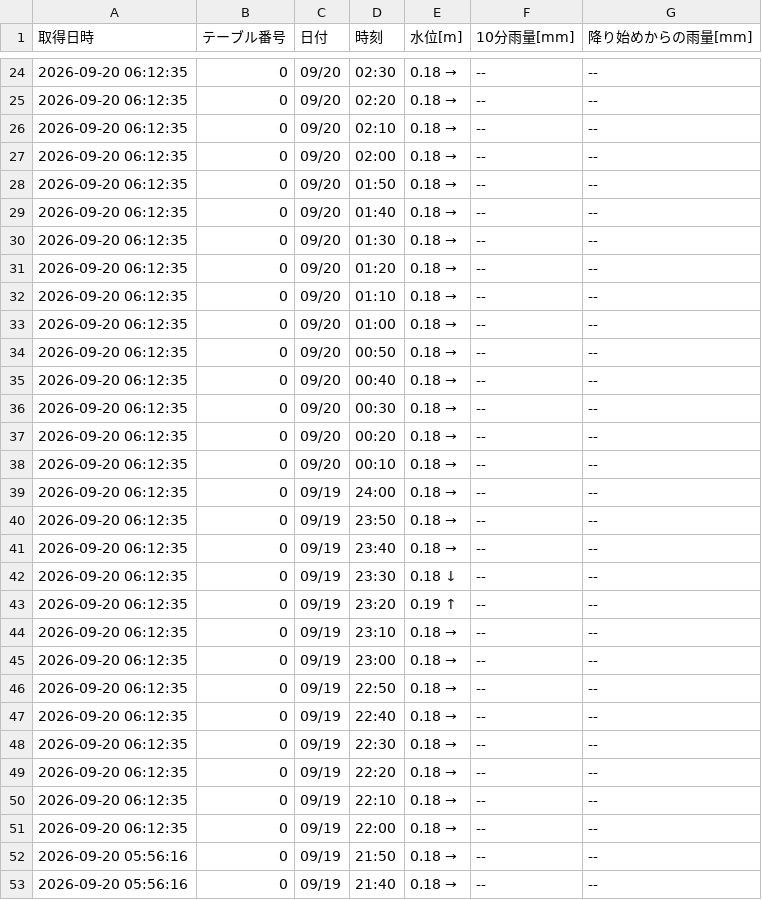
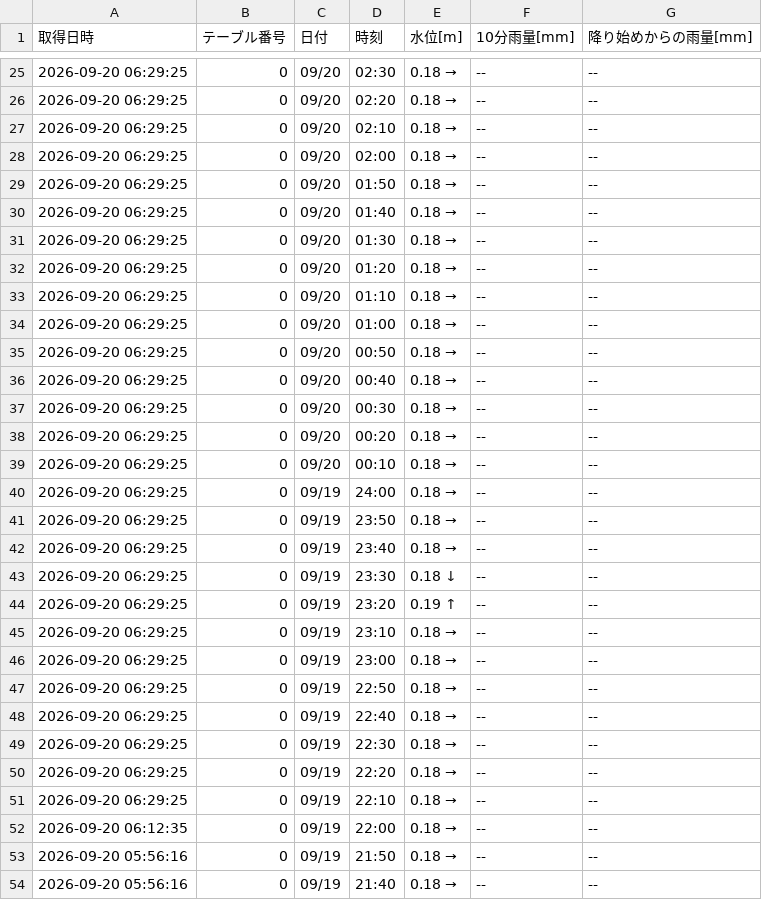
Before and after one commit to surveyhisyu/Stream-gauging-logger, a CSV file: data/nishisato/nishisato-2026-09-14_2026-09-20.csv, drawn as a sheet; only a part is shown, gaps mark what is left out; the diff covers the shown part only.

```diff
--- a/data/nishisato/nishisato-2026-09-14_2026-09-20.csv
+++ b/data/nishisato/nishisato-2026-09-14_2026-09-20.csv
@@ -24,28 +25,28 @@
-2026-09-20 06:12:35,0,09/20,02:30,0.18 →,--,--
-2026-09-20 06:12:35,0,09/20,02:20,0.18 →,--,--
-2026-09-20 06:12:35,0,09/20,02:10,0.18 →,--,--
-2026-09-20 06:12:35,0,09/20,02:00,0.18 →,--,--
-2026-09-20 06:12:35,0,09/20,01:50,0.18 →,--,--
-2026-09-20 06:12:35,0,09/20,01:40,0.18 →,--,--
-2026-09-20 06:12:35,0,09/20,01:30,0.18 →,--,--
-2026-09-20 06:12:35,0,09/20,01:20,0.18 →,--,--
-2026-09-20 06:12:35,0,09/20,01:10,0.18 →,--,--
-2026-09-20 06:12:35,0,09/20,01:00,0.18 →,--,--
-2026-09-20 06:12:35,0,09/20,00:50,0.18 →,--,--
-2026-09-20 06:12:35,0,09/20,00:40,0.18 →,--,--
-2026-09-20 06:12:35,0,09/20,00:30,0.18 →,--,--
-2026-09-20 06:12:35,0,09/20,00:20,0.18 →,--,--
-2026-09-20 06:12:35,0,09/20,00:10,0.18 →,--,--
-2026-09-20 06:12:35,0,09/19,24:00,0.18 →,--,--
-2026-09-20 06:12:35,0,09/19,23:50,0.18 →,--,--
-2026-09-20 06:12:35,0,09/19,23:40,0.18 →,--,--
-2026-09-20 06:12:35,0,09/19,23:30,0.18 ↓,--,--
-2026-09-20 06:12:35,0,09/19,23:20,0.19 ↑,--,--
-2026-09-20 06:12:35,0,09/19,23:10,0.18 →,--,--
-2026-09-20 06:12:35,0,09/19,23:00,0.18 →,--,--
-2026-09-20 06:12:35,0,09/19,22:50,0.18 →,--,--
-2026-09-20 06:12:35,0,09/19,22:40,0.18 →,--,--
-2026-09-20 06:12:35,0,09/19,22:30,0.18 →,--,--
-2026-09-20 06:12:35,0,09/19,22:20,0.18 →,--,--
-2026-09-20 06:12:35,0,09/19,22:10,0.18 →,--,--
+2026-09-20 06:29:25,0,09/20,02:30,0.18 →,--,--
+2026-09-20 06:29:25,0,09/20,02:20,0.18 →,--,--
+2026-09-20 06:29:25,0,09/20,02:10,0.18 →,--,--
+2026-09-20 06:29:25,0,09/20,02:00,0.18 →,--,--
+2026-09-20 06:29:25,0,09/20,01:50,0.18 →,--,--
+2026-09-20 06:29:25,0,09/20,01:40,0.18 →,--,--
+2026-09-20 06:29:25,0,09/20,01:30,0.18 →,--,--
+2026-09-20 06:29:25,0,09/20,01:20,0.18 →,--,--
+2026-09-20 06:29:25,0,09/20,01:10,0.18 →,--,--
+2026-09-20 06:29:25,0,09/20,01:00,0.18 →,--,--
+2026-09-20 06:29:25,0,09/20,00:50,0.18 →,--,--
+2026-09-20 06:29:25,0,09/20,00:40,0.18 →,--,--
+2026-09-20 06:29:25,0,09/20,00:30,0.18 →,--,--
+2026-09-20 06:29:25,0,09/20,00:20,0.18 →,--,--
+2026-09-20 06:29:25,0,09/20,00:10,0.18 →,--,--
+2026-09-20 06:29:25,0,09/19,24:00,0.18 →,--,--
+2026-09-20 06:29:25,0,09/19,23:50,0.18 →,--,--
+2026-09-20 06:29:25,0,09/19,23:40,0.18 →,--,--
+2026-09-20 06:29:25,0,09/19,23:30,0.18 ↓,--,--
+2026-09-20 06:29:25,0,09/19,23:20,0.19 ↑,--,--
+2026-09-20 06:29:25,0,09/19,23:10,0.18 →,--,--
+2026-09-20 06:29:25,0,09/19,23:00,0.18 →,--,--
+2026-09-20 06:29:25,0,09/19,22:50,0.18 →,--,--
+2026-09-20 06:29:25,0,09/19,22:40,0.18 →,--,--
+2026-09-20 06:29:25,0,09/19,22:30,0.18 →,--,--
+2026-09-20 06:29:25,0,09/19,22:20,0.18 →,--,--
+2026-09-20 06:29:25,0,09/19,22:10,0.18 →,--,--
 2026-09-20 06:12:35,0,09/19,22:00,0.18 →,--,--
```
Also changed, not shown: 1 added row and 22 edited cells elsewhere in this file, data/nakayama/nakayama-2026-09-07_2026-09-13.csv, data/nakayama/nakayama-2026-09-14_2026-09-20.csv, 4 other files.
